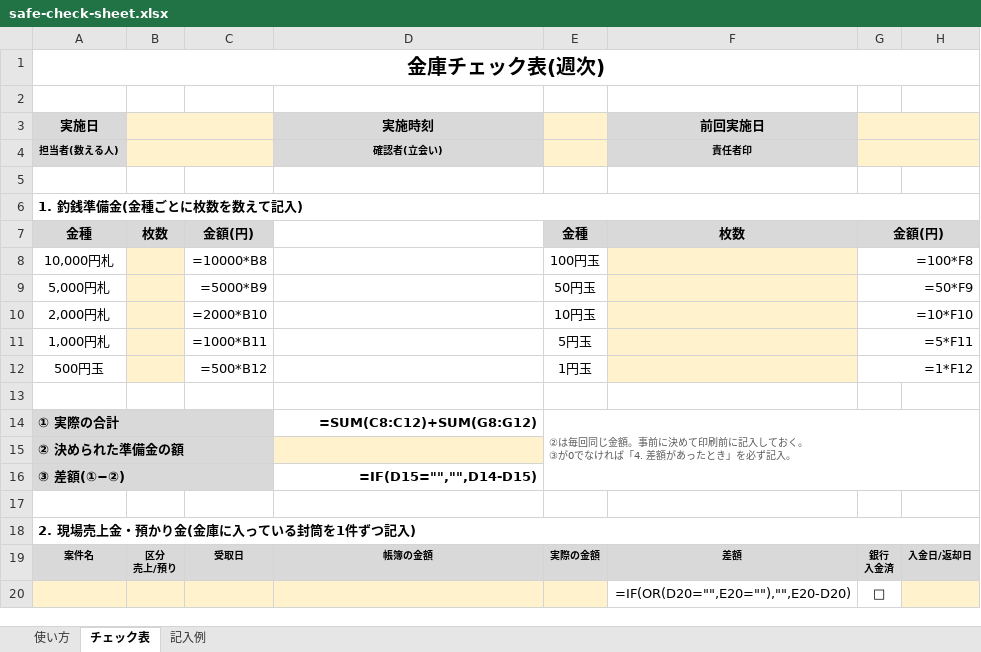
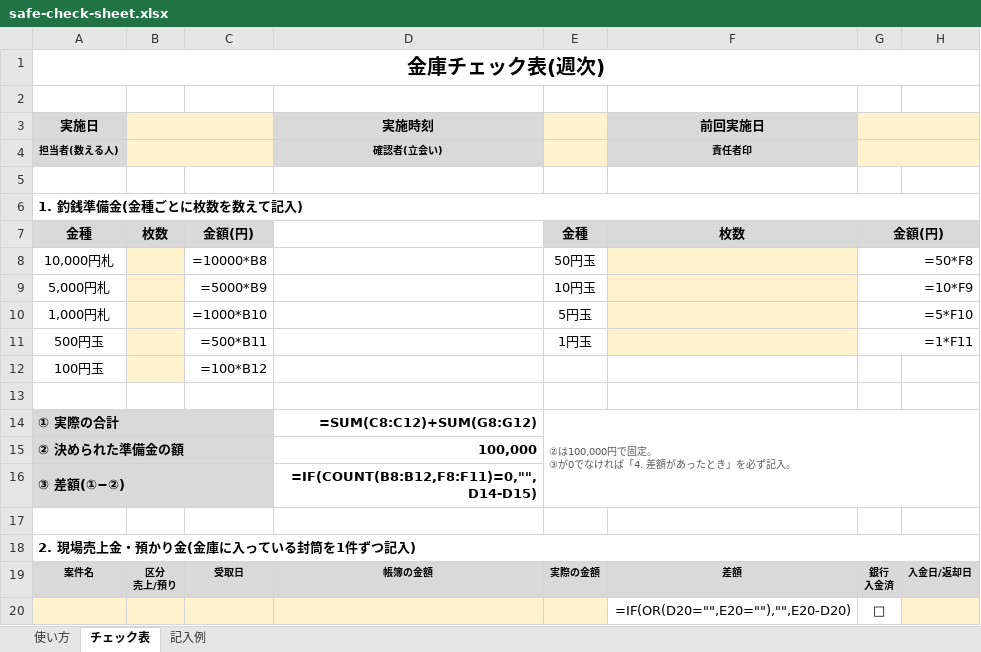
Before and after one commit to yoshida905/aorito, an Excel workbook: docs/safe-check-sheet.xlsx, sheet チェック表, drawn as a sheet; only a part is shown; values as stored, in another font and other column widths than the file's, no borders; formulas without a stored value are shown as written; removed rows and columns are numbered as before the commit, all else as after; ↵ is a line break in a cell; the diff names each change by its address in the sheet, - before the commit and + after, or states it on an @@ line.

```diff
--- a/docs/safe-check-sheet.xlsx (sheet チェック表)
+++ b/docs/safe-check-sheet.xlsx (sheet チェック表)
-E8: 100円玉
+E8: 50円玉
-G8: =100*F8
+G8: =50*F8
-E9: 50円玉
+E9: 10円玉
-G9: =50*F9
+G9: =10*F9
-row 10: 2,000円札 |  | =2000*B10 |  | 10円玉 |  | =10*F10
-C10: =1000*B11
+C10: =1000*B10
-G10: =5*F11
+G10: =5*F10
-C11: =500*B12
+C11: =500*B11
-G11: =1*F12
+G11: =1*F11
+row 12: 100円玉 |  | =100*B12
-E14: ②は毎回同じ金額。事前に決めて印刷前に記入しておく。 ↵ ③が…
+E14: ②は100,000円で固定。 ↵ ③が…
-D15 (実施時刻): (empty)
+D15 (実施時刻): 100,000
-D15 fill: #FFF2CC
+D15 fill: none
-D16 (実施時刻): =IF(D15="","",D14-D15)
+D16 (実施時刻): =IF(COUNT(B8:B12,F8:F11)=0,"",D14-D15)
```
Also changed, not shown: sheet 記入例, sheet 使い方, 1 other file.
